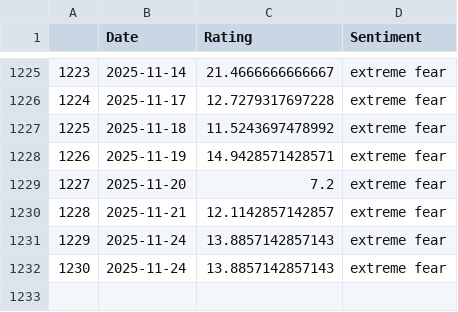
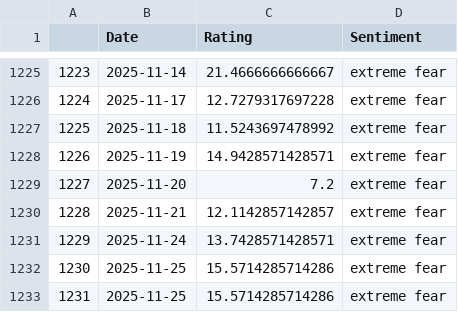
Before and after one commit to TRAVEL-GVM/Data, a CSV file: Data/Market Risk/df_greed_fear.csv, drawn as a sheet; only a part is shown, gaps mark what is left out.

```diff
--- a/Data/Market Risk/df_greed_fear.csv
+++ b/Data/Market Risk/df_greed_fear.csv
@@ -1230,3 +1230,4 @@
 1228,2025-11-21,12.1142857142857,extreme fear
-1229,2025-11-24,13.8857142857143,extreme fear
-1230,2025-11-24,13.8857142857143,extreme fear
+1229,2025-11-24,13.7428571428571,extreme fear
+1230,2025-11-25,15.5714285714286,extreme fear
+1231,2025-11-25,15.5714285714286,extreme fear
```
Also changed, not shown: Data/Market Risk/df_benchmarks.csv, Data/Market Risk/df_fx.csv.
